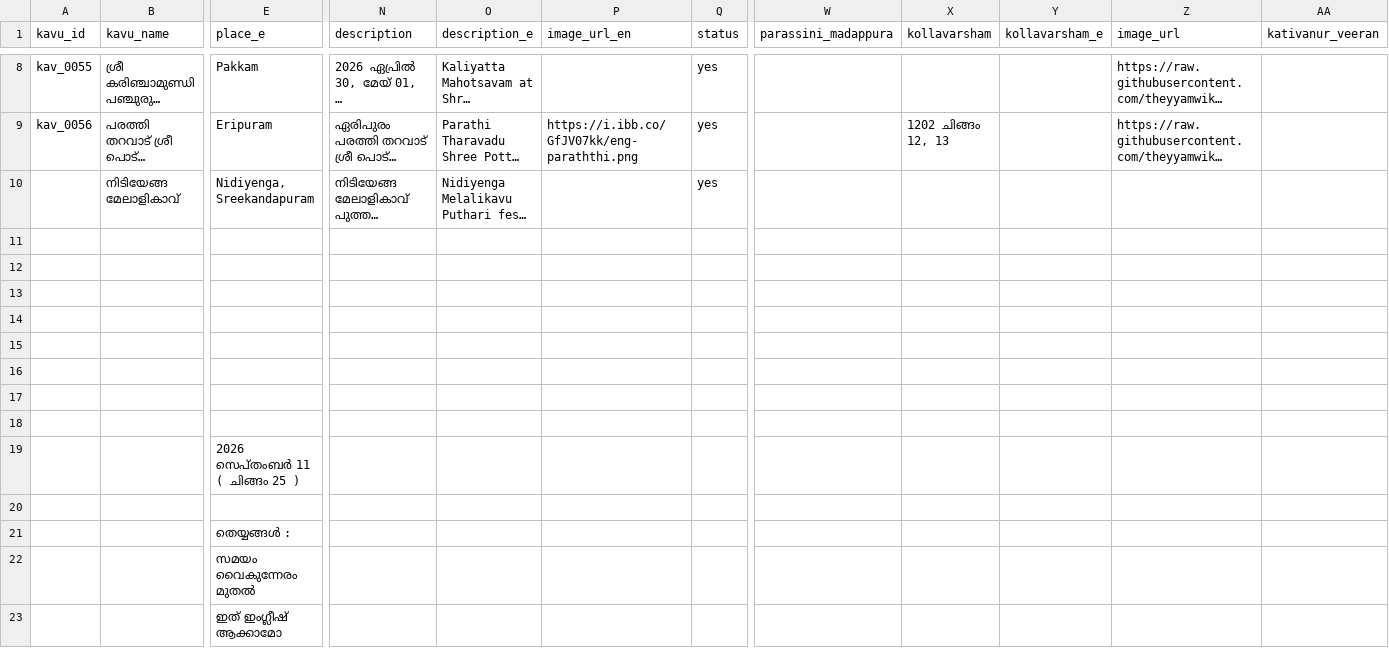
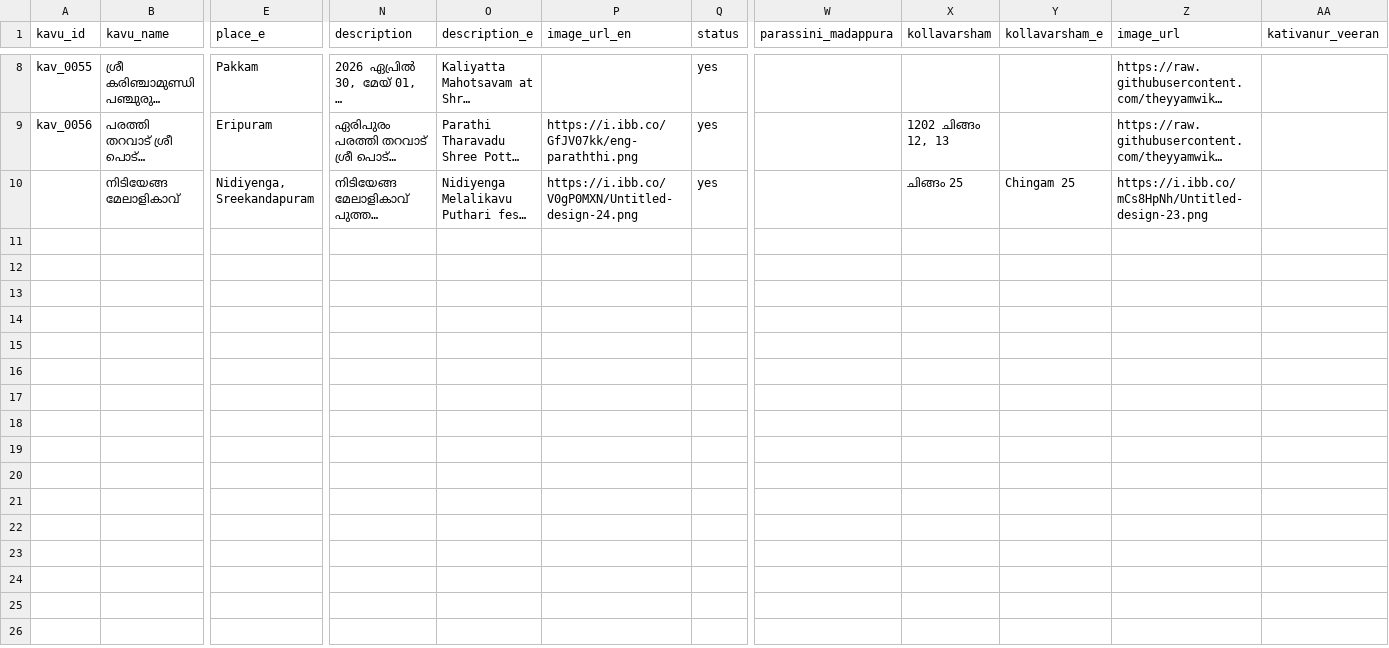
Before and after one commit to theyyamwiki/theyyam-calendar, a CSV file: data.csv, drawn as a sheet; only a part is shown, gaps mark what is left out; long unchanged cells end in …; rows hold the shown columns only; the diff names each change by its address in the sheet, - before the commit and + after, or states it on an @@ line.

```diff
--- a/data.csv
+++ b/data.csv
-P10 (image_url_en): (empty)
+P10 (image_url_en): https://i.ibb.co/V0gP0MXN/Untitled-design-24.png
-X10 (kollavarsham): (empty)
+X10 (kollavarsham): ചിങ്ങം 25
-Y10 (kollavarsham_e): (empty)
+Y10 (kollavarsham_e): Chingam 25
-Z10 (image_url): (empty)
+Z10 (image_url): https://i.ibb.co/mCs8HpNh/Untitled-design-23.png
-row 11: (empty)
-row 12: (empty)
-row 13: (empty)
-row 14: (empty)
-row 15: (empty)
-row 16: (empty)
-row 17: (empty)
-row 18: (empty)
-row 19:  |  | 2026 സെപ്‌തംബർ 11 ( ചിങ്ങം 25 )
-row 20: (empty)
-row 21:  |  | തെയ്യങ്ങൾ :
-row 22:  |  | സമയം വൈകുന്നേരം മുതൽ
-row 23:  |  | ഇത് ഇംഗ്ലീഷ് ആക്കാമോ
```
